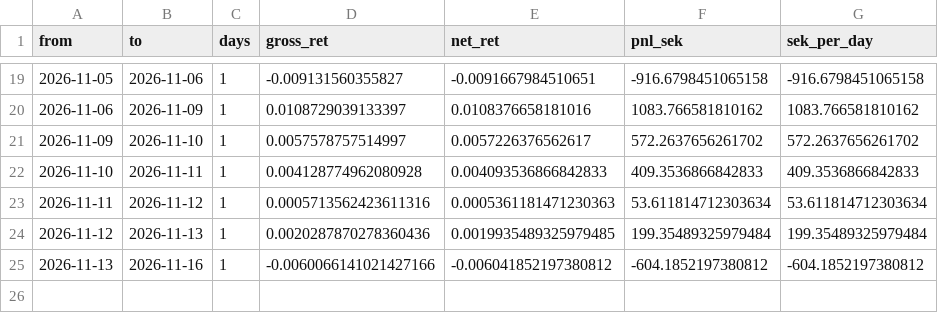
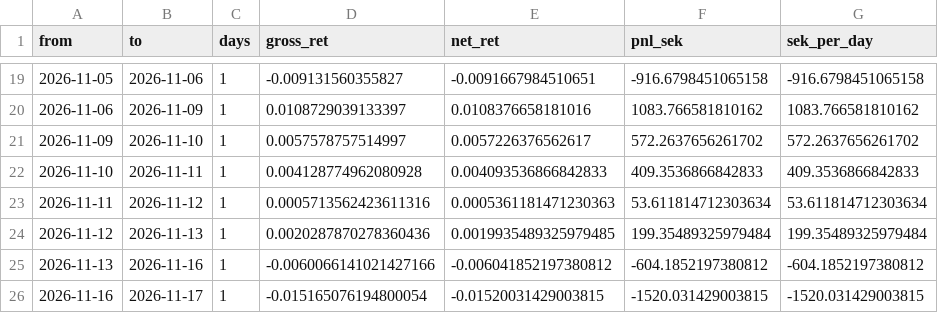
Before and after one commit to akhilsplendid/crossbring, a CSV file: crossbring-quant-research/journal/paper_pnl.csv, drawn as a sheet; only a part is shown, gaps mark what is left out; the diff names each change by its address in the sheet, - before the commit and + after, or states it on an @@ line.

```diff
--- a/crossbring-quant-research/journal/paper_pnl.csv
+++ b/crossbring-quant-research/journal/paper_pnl.csv
+row 26: 2026-11-16 | 2026-11-17 | 1 | -0.015165076194800054 | -0.01520031429003815 | -1520.031429003815 | -1520.031429003815
```
Also changed, not shown: crossbring-quant-research/journal/targets.csv, 1 other file.
